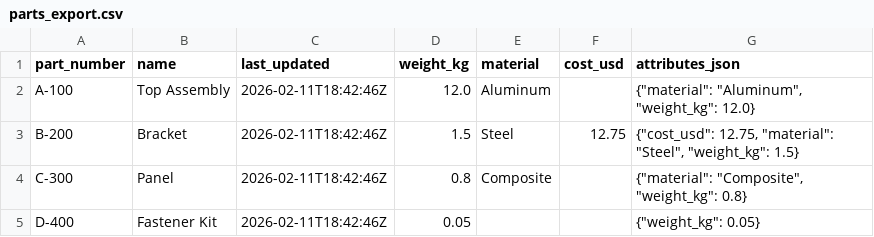
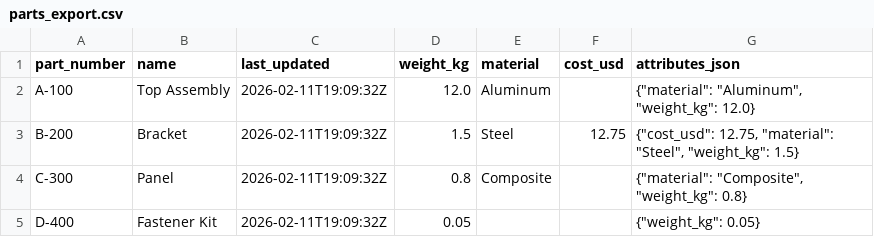
Before and after one commit to mbuck21/BOM_Manager, a CSV file: demo_data/exports/parts_export.csv, drawn as a sheet.

```diff
--- a/demo_data/exports/parts_export.csv
+++ b/demo_data/exports/parts_export.csv
@@ -1,5 +1,5 @@
 part_number,name,last_updated,weight_kg,material,cost_usd,attributes_json
-A-100,Top Assembly,2026-02-11T18:42:46Z,12.0,Aluminum,,"{""material"": ""Aluminum"", ""weight_kg"": 12.0}"
-B-200,Bracket,2026-02-11T18:42:46Z,1.5,Steel,12.75,"{""cost_usd"": 12.75, ""material"": ""Steel"", ""weight_kg"": 1.5}"
-C-300,Panel,2026-02-11T18:42:46Z,0.8,Composite,,"{""material"": ""Composite"", ""weight_kg"": 0.8}"
-D-400,Fastener Kit,2026-02-11T18:42:46Z,0.05,,,"{""weight_kg"": 0.05}"
+A-100,Top Assembly,2026-02-11T19:09:32Z,12.0,Aluminum,,"{""material"": ""Aluminum"", ""weight_kg"": 12.0}"
+B-200,Bracket,2026-02-11T19:09:32Z,1.5,Steel,12.75,"{""cost_usd"": 12.75, ""material"": ""Steel"", ""weight_kg"": 1.5}"
+C-300,Panel,2026-02-11T19:09:32Z,0.8,Composite,,"{""material"": ""Composite"", ""weight_kg"": 0.8}"
+D-400,Fastener Kit,2026-02-11T19:09:32Z,0.05,,,"{""weight_kg"": 0.05}"
```
Also changed, not shown: demo_data/exports/relationships_export.csv, 8 other files.
